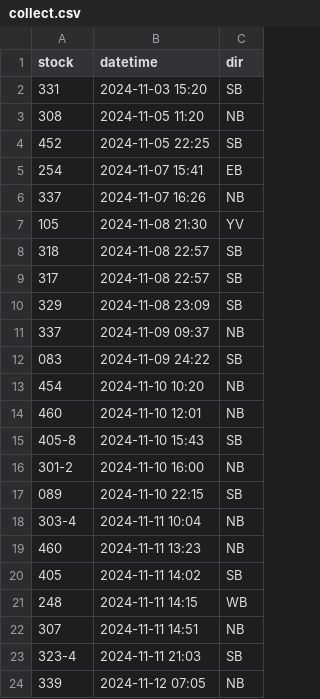
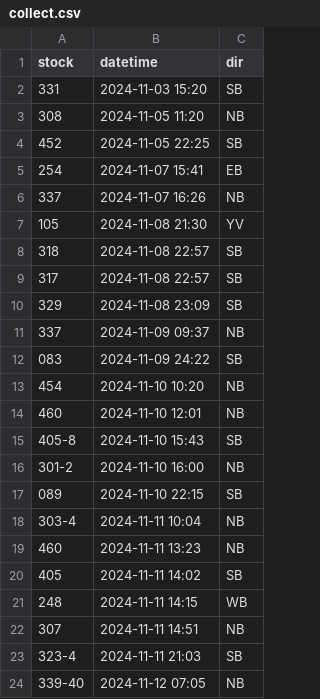
Before and after one commit to bryan7ran/banff-high-speed-rail, a CSV file: collect.csv, drawn as a sheet.

Commit message:
Update collect.csv

```diff
--- a/collect.csv
+++ b/collect.csv
@@ -23,2 +23,2 @@ stock,datetime,dir
 323-4,2024-11-11 21:03,SB
-339,2024-11-12 07:05,NB
+339-40,2024-11-12 07:05,NB
```
